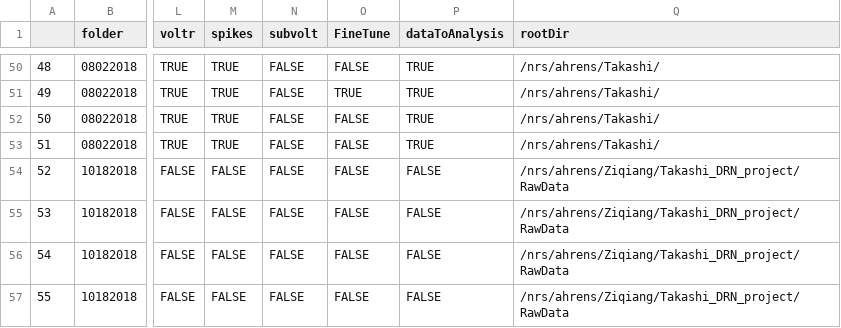
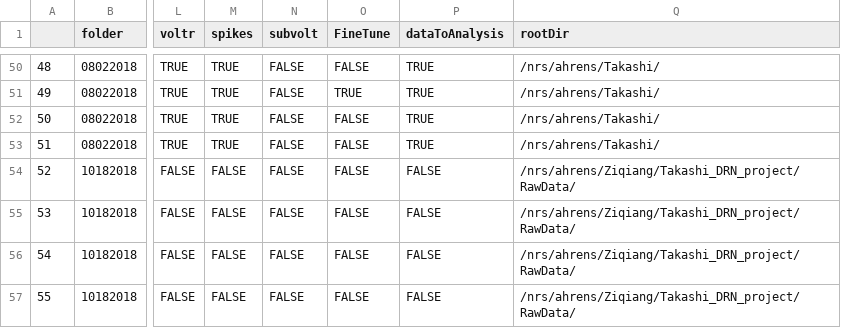
Before and after one commit to zqwei/DRN_voltage_analysis, a CSV file: Voltron Log_DRN_Exp.csv, drawn as a sheet; only a part is shown, gaps mark what is left out; the diff names each change by its address in the sheet, - before the commit and + after, or states it on an @@ line.

Commit message:
update processing file after changing of folders

```diff
--- a/Voltron Log_DRN_Exp.csv
+++ b/Voltron Log_DRN_Exp.csv
-Q54:Q57 (rootDir): /nrs/ahrens/Ziqiang/Takashi_DRN_project/RawData
+Q54:Q57 (rootDir): /nrs/ahrens/Ziqiang/Takashi_DRN_project/RawData/
```
Also changed, not shown: 1 other file.
